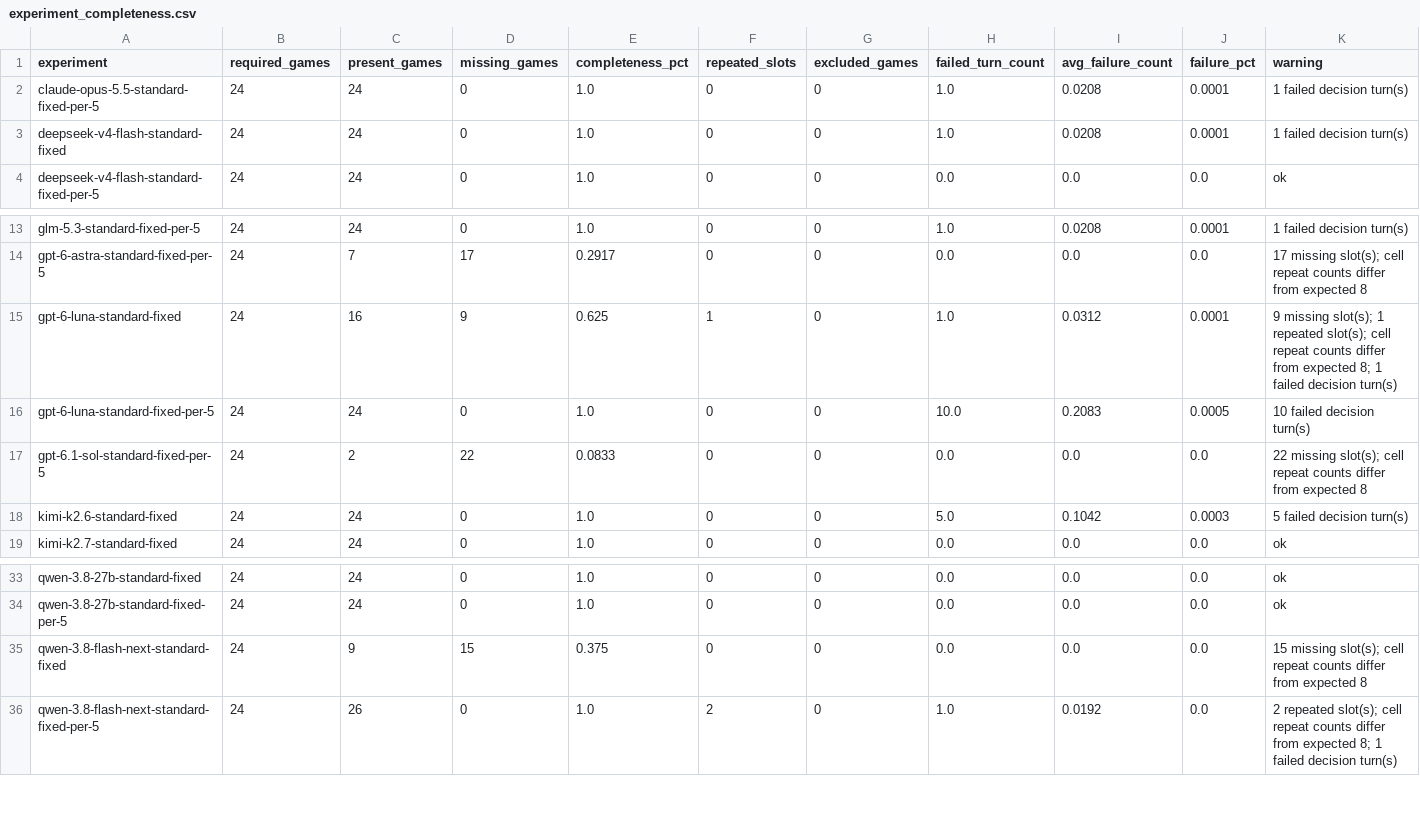
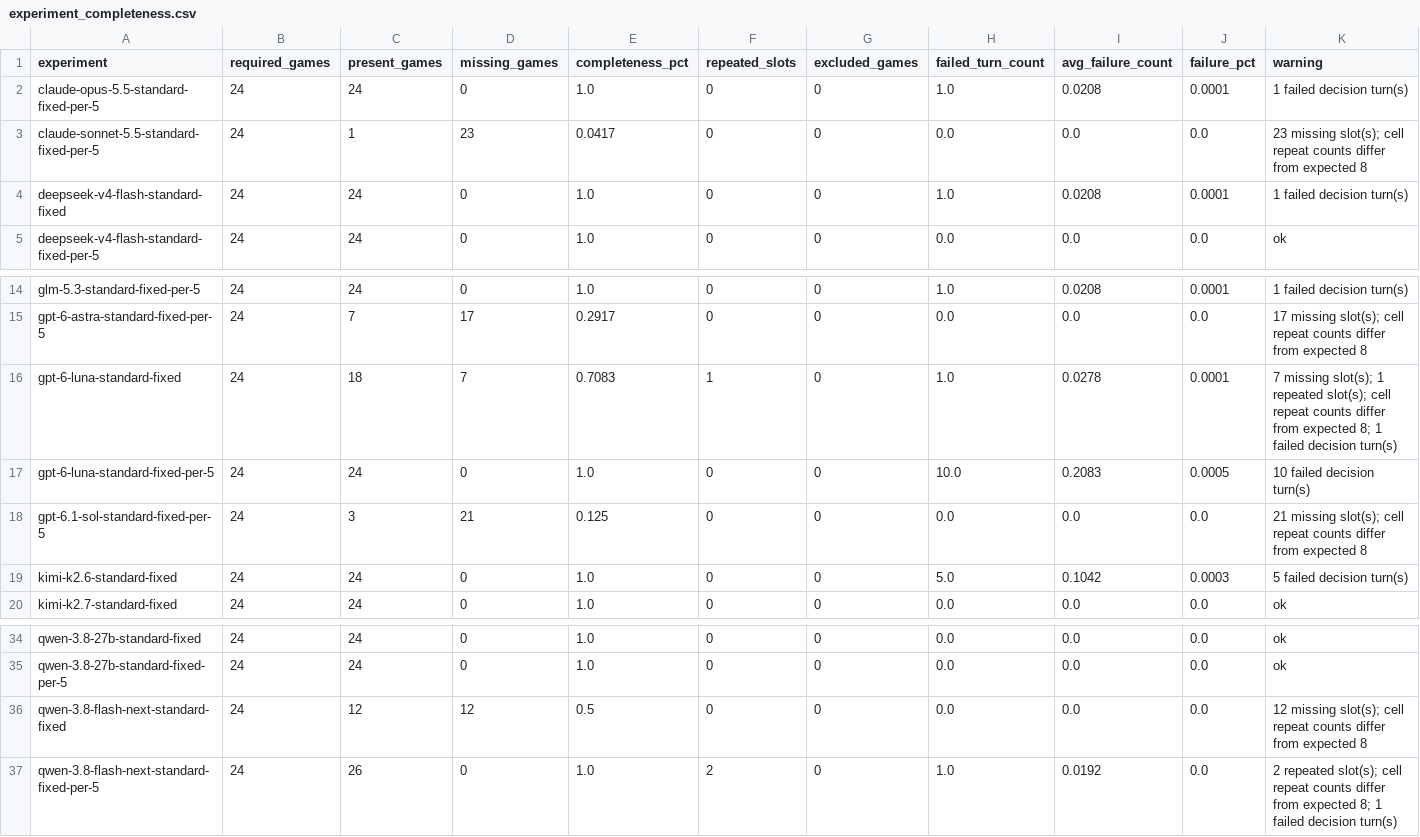
Before and after one commit to vox-deorum/civ-bench-latest, a CSV file: assets/perf_experiment_completeness/experiment_completeness.csv, drawn as a sheet; only a part is shown, gaps mark what is left out.

```diff
--- a/assets/perf_experiment_completeness/experiment_completeness.csv
+++ b/assets/perf_experiment_completeness/experiment_completeness.csv
@@ -2,2 +2,3 @@ experiment,required_games,present_games,missing_games,completeness_pct,repeated_
 claude-opus-5.5-standard-fixed-per-5,24,24,0,1.0,0,0,1.0,0.0208,0.0001,1 failed decision turn(s)
+claude-sonnet-5.5-standard-fixed-per-5,24,1,23,0.0417,0,0,0.0,0.0,0.0,23 missing slot(s); cell repeat counts differ from expected 8
 deepseek-v4-flash-standard-fixed,24,24,0,1.0,0,0,1.0,0.0208,0.0001,1 failed decision turn(s)
@@ -14,5 +15,5 @@ glm-5.3-standard-fixed-per-5,24,24,0,1.0,0,0,1.0,0.0208,0.0001,1 failed decision
 gpt-6-astra-standard-fixed-per-5,24,7,17,0.2917,0,0,0.0,0.0,0.0,17 missing slot(s); cell repeat counts differ from expected 8
-gpt-6-luna-standard-fixed,24,16,9,0.625,1,0,1.0,0.0312,0.0001,9 missing slot(s); 1 repeated slot(s); cell repeat counts differ from expected 8; 1 failed decision turn(s)
+gpt-6-luna-standard-fixed,24,18,7,0.7083,1,0,1.0,0.0278,0.0001,7 missing slot(s); 1 repeated slot(s); cell repeat counts differ from expected 8; 1 failed decision turn(s)
 gpt-6-luna-standard-fixed-per-5,24,24,0,1.0,0,0,10.0,0.2083,0.0005,10 failed decision turn(s)
-gpt-6.1-sol-standard-fixed-per-5,24,2,22,0.0833,0,0,0.0,0.0,0.0,22 missing slot(s); cell repeat counts differ from expected 8
+gpt-6.1-sol-standard-fixed-per-5,24,3,21,0.125,0,0,0.0,0.0,0.0,21 missing slot(s); cell repeat counts differ from expected 8
 kimi-k2.6-standard-fixed,24,24,0,1.0,0,0,5.0,0.1042,0.0003,5 failed decision turn(s)
@@ -34,3 +35,3 @@ qwen-3.8-27b-standard-fixed,24,24,0,1.0,0,0,0.0,0.0,0.0,ok
 qwen-3.8-27b-standard-fixed-per-5,24,24,0,1.0,0,0,0.0,0.0,0.0,ok
-qwen-3.8-flash-next-standard-fixed,24,9,15,0.375,0,0,0.0,0.0,0.0,15 missing slot(s); cell repeat counts differ from expected 8
+qwen-3.8-flash-next-standard-fixed,24,12,12,0.5,0,0,0.0,0.0,0.0,12 missing slot(s); cell repeat counts differ from expected 8
 qwen-3.8-flash-next-standard-fixed-per-5,24,26,0,1.0,2,0,1.0,0.0192,0.0,2 repeated slot(s); cell repeat counts differ from expected 8; 1 failed decision turn(s)
```
Also changed, not shown: assets/controlled_seed/game_player_rank.csv, assets/game_log/games.csv, 49 other files.
